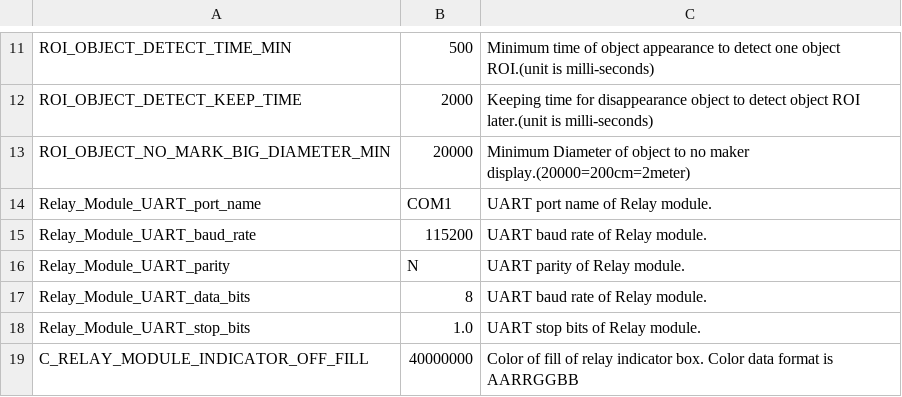
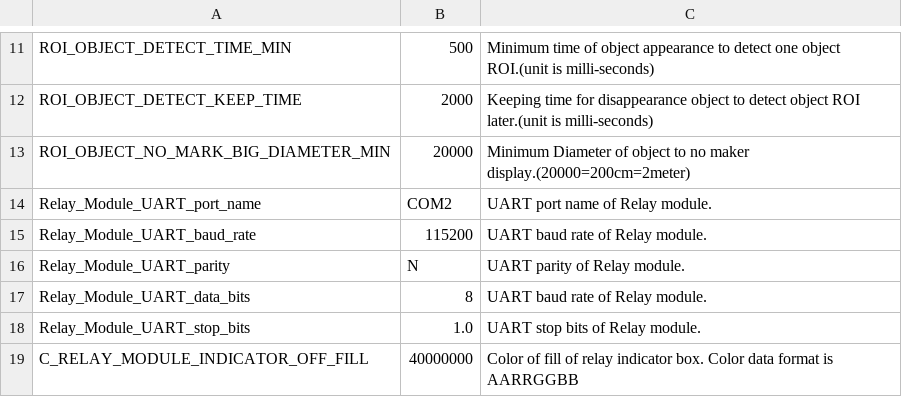
Before and after one commit to leesy24/AntiCollision_2D, a CSV file: data/const.csv, drawn as a sheet; only a part is shown, gaps mark what is left out.

Commit message:
Update default Relay Module port.

```diff
--- a/data/const.csv
+++ b/data/const.csv
@@ -13,3 +13,3 @@ ROI_OBJECT_DETECT_KEEP_TIME,2000,Keeping time for disappearance object to detect
 ROI_OBJECT_NO_MARK_BIG_DIAMETER_MIN,20000,Minimum Diameter of object to no maker display.(20000=200cm=2meter)
-Relay_Module_UART_port_name,COM1,UART port name of Relay module.
+Relay_Module_UART_port_name,COM2,UART port name of Relay module.
 Relay_Module_UART_baud_rate,115200,UART baud rate of Relay module.
```
